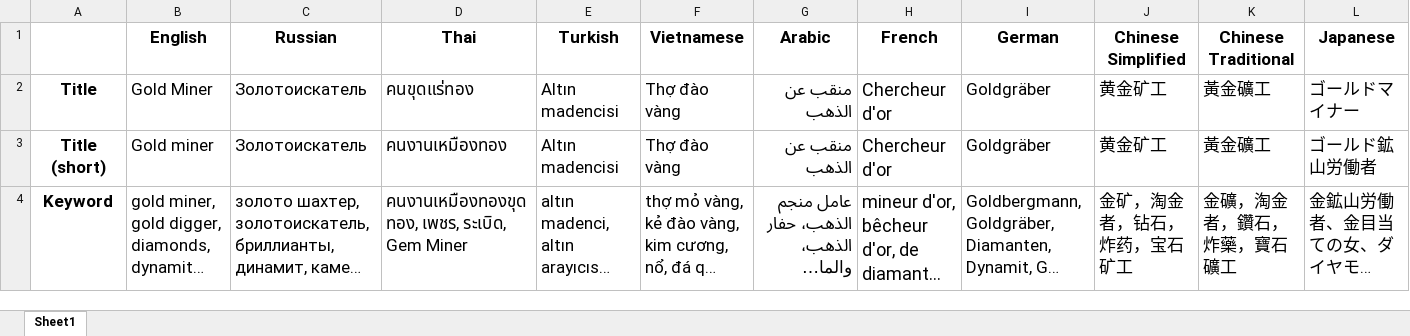
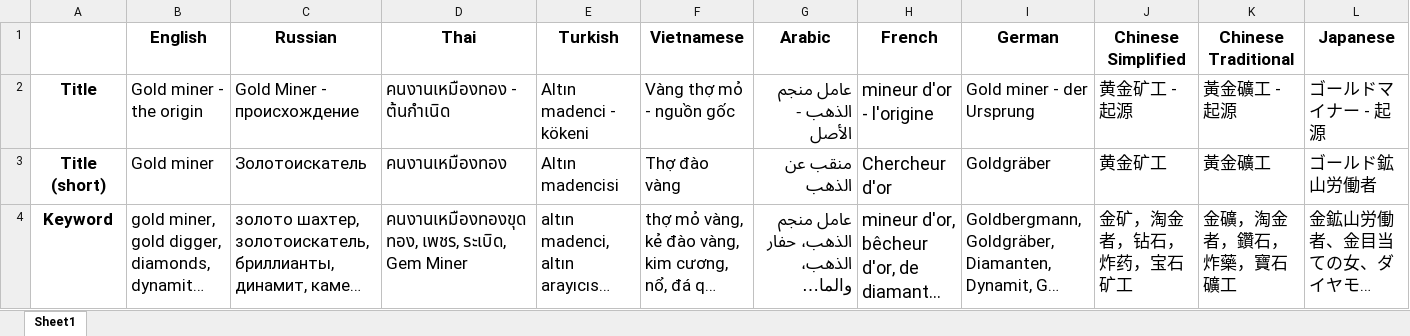
Before and after one commit to Senspark/gold-miner-classic-origin-store-listing, an Excel workbook: src/goldminer-classic-origin-metadata-translate.xlsx, sheet Sheet1, drawn as a sheet; only a part is shown; long unchanged cells end in …; values as stored, in another font and other column widths than the file's, no borders; the diff covers the shown part only; the diff names each change by its address in the sheet, - before the commit and + after, or states it on an @@ line.

```diff
--- a/src/goldminer-classic-origin-metadata-translate.xlsx (sheet Sheet1)
+++ b/src/goldminer-classic-origin-metadata-translate.xlsx (sheet Sheet1)
-B2 (English): Gold Miner
+B2 (English): Gold miner - the origin
-C2 (Russian): Золотоискатель
+C2 (Russian): Gold Miner - происхождение
-D2 (Thai): คนขุดแร่ทอง
+D2 (Thai): คนงานเหมืองทอง - ต้นกำเนิด
-E2 (Turkish): Altın madencisi
+E2 (Turkish): Altın madenci - kökeni
-F2 (Vietnamese): Thợ đào vàng
+F2 (Vietnamese): Vàng thợ mỏ - nguồn gốc
-G2 (Arabic): منقب عن الذهب
+G2 (Arabic): عامل منجم الذهب - الأصل
-H2 (French): Chercheur d'or
+H2 (French): mineur d'or - l'origine
-I2 (German): Goldgräber
+I2 (German): Gold miner - der Ursprung
-J2 (Chinese Simplified): 黄金矿工
+J2 (Chinese Simplified): 黄金矿工 - 起源
-K2 (Chinese Traditional): 黃金礦工
+K2 (Chinese Traditional): 黃金礦工 - 起源
-L2 (Japanese): ゴールドマイナー
+L2 (Japanese): ゴールドマイナー - 起源
```
Also changed, not shown: 56 edited cells elsewhere in this sheet, 32 other files.
